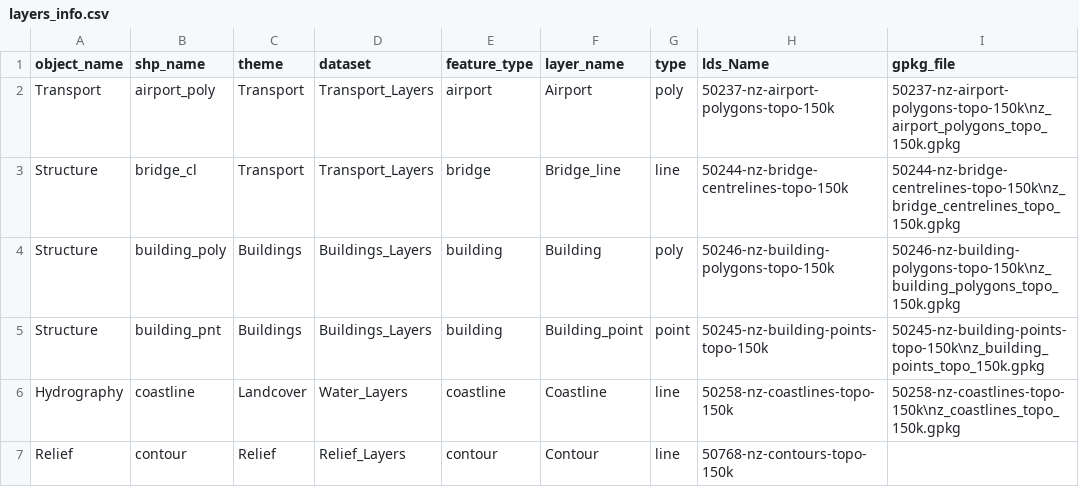
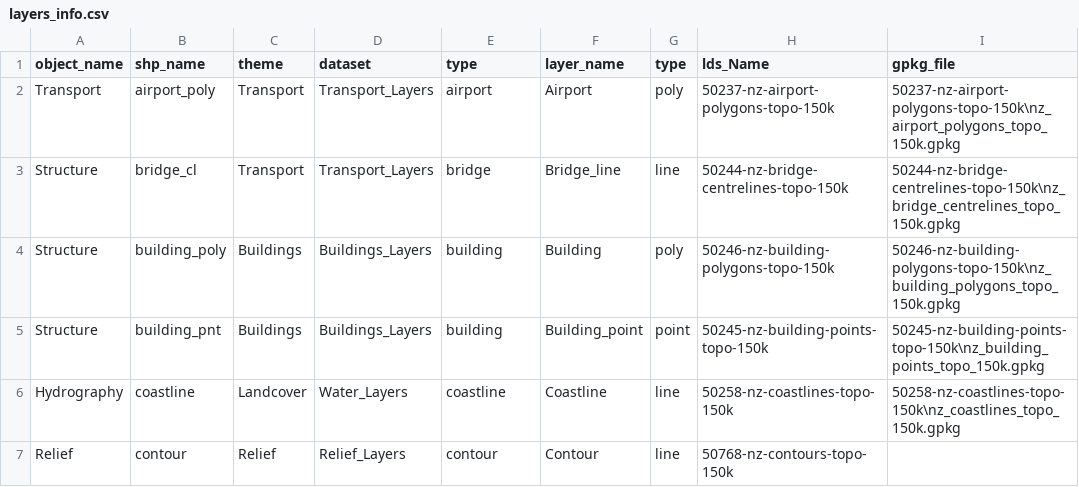
Before and after one commit to linz/topographic-system, a CSV file: packages/data/nztopo50/import/core/layers_info.csv, drawn as a sheet; only a part is shown; the diff names each change by its address in the sheet, - before the commit and + after, or states it on an @@ line.

```diff
--- a/packages/data/nztopo50/import/core/layers_info.csv
+++ b/packages/data/nztopo50/import/core/layers_info.csv
-E1: feature_type
+E1: type
```
Also changed, not shown: packages/data/nztopo50/import/core/datasets_fields.csv, 14 other files.
